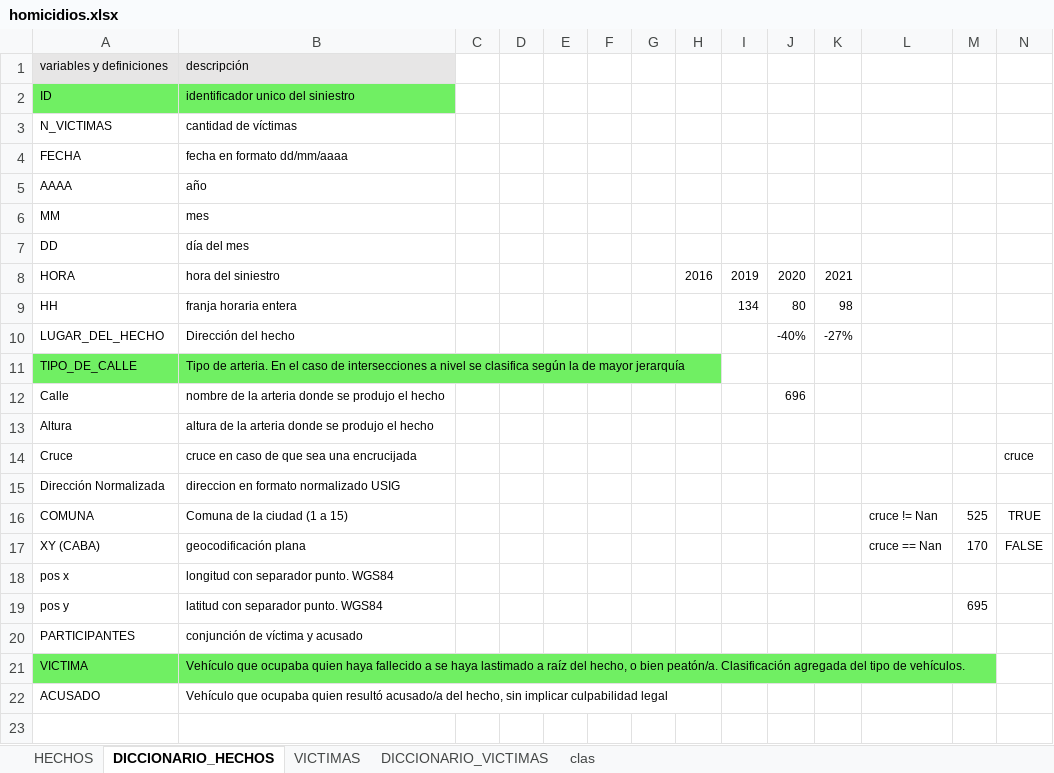
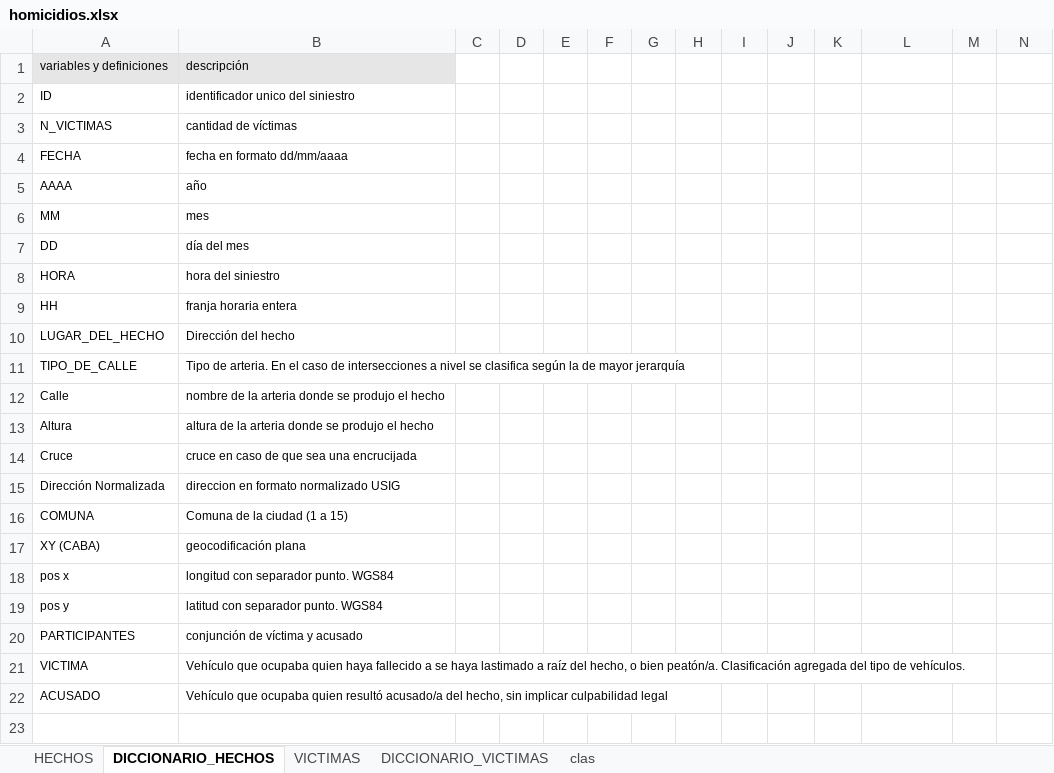
Before and after one commit to FlorLascu/Analisis_Siniestralidad_Buenos_Aires, an Excel workbook: data/homicidios.xlsx, sheet DICCIONARIO_HECHOS, drawn as a sheet; only a part is shown; values as stored, in another font and other column widths than the file's, no borders; the diff names each change by its address in the sheet, - before the commit and + after, or states it on an @@ line.

```diff
--- a/data/homicidios.xlsx (sheet DICCIONARIO_HECHOS)
+++ b/data/homicidios.xlsx (sheet DICCIONARIO_HECHOS)
-A2:B2 fill: #70EF63
+A2:B2 fill: none
-H8: 2016
+H8: (empty)
-I8: 2019
+I8: (empty)
-J8: 2020
+J8: (empty)
-K8: 2021
+K8: (empty)
-I9: 134
+I9: (empty)
-J9: 80
+J9: (empty)
-K9: 98
+K9: (empty)
-J10: -40%
+J10: (empty)
-K10: -27%
+K10: (empty)
-A11:B11 fill: #70EF63
+A11:B11 fill: none
-J12: 696
+J12: (empty)
-N14: cruce
+N14: (empty)
-L16: cruce != Nan
+L16: (empty)
-M16: 525
+M16: (empty)
-N16: TRUE
+N16: (empty)
-L17: cruce == Nan
+L17: (empty)
-M17: 170
+M17: (empty)
-N17: FALSE
+N17: (empty)
-M19: 695
+M19: (empty)
-A21:B21 fill: #70EF63
+A21:B21 fill: none
```
Also changed, not shown: sheet HECHOS, 4 other files.
